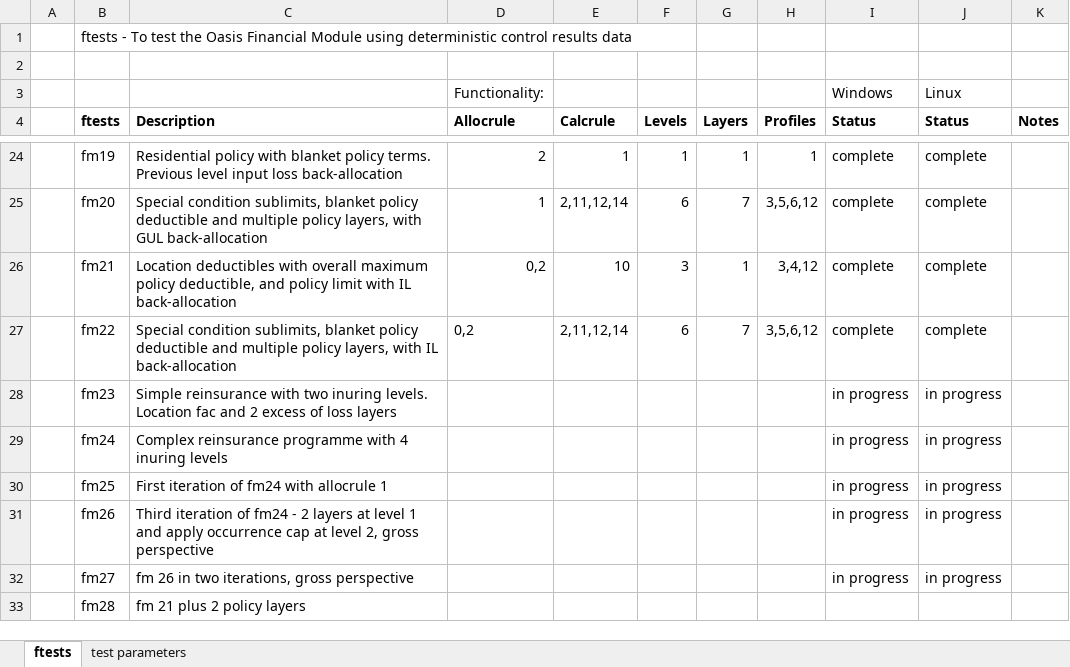
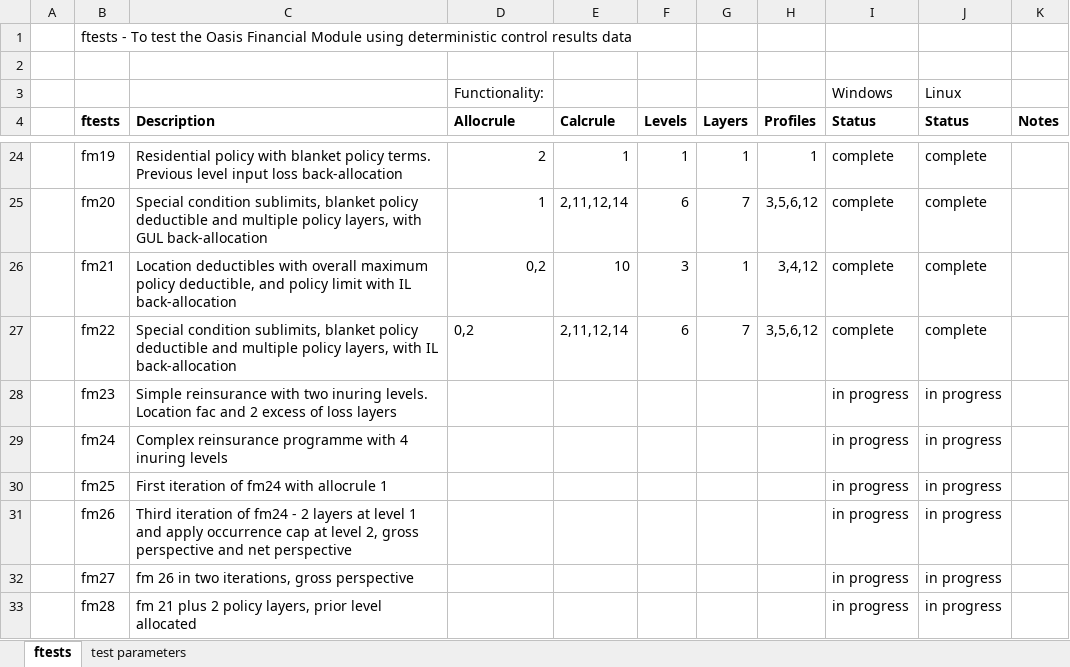
Before and after one commit to OasisLMF/ktest, an Excel workbook: ftest/ftest.xlsx, sheet ftests, drawn as a sheet; only a part is shown, gaps mark what is left out; values as stored, in another font and other column widths than the file's, no borders; the diff names each change by its address in the sheet, - before the commit and + after, or states it on an @@ line.

```diff
--- a/ftest/ftest.xlsx (sheet ftests)
+++ b/ftest/ftest.xlsx (sheet ftests)
-C31 (Description): …gross perspective
+C31 (Description): …gross perspective and net perspective
-C33 (Description): fm 21 plus 2 policy layers
+C33 (Description): fm 21 plus 2 policy layers, prior level allocated
-I33 (Status): (empty)
+I33 (Status): in progress
-J33 (Status): (empty)
+J33 (Status): in progress
```
Also changed, not shown: 6 other files.
